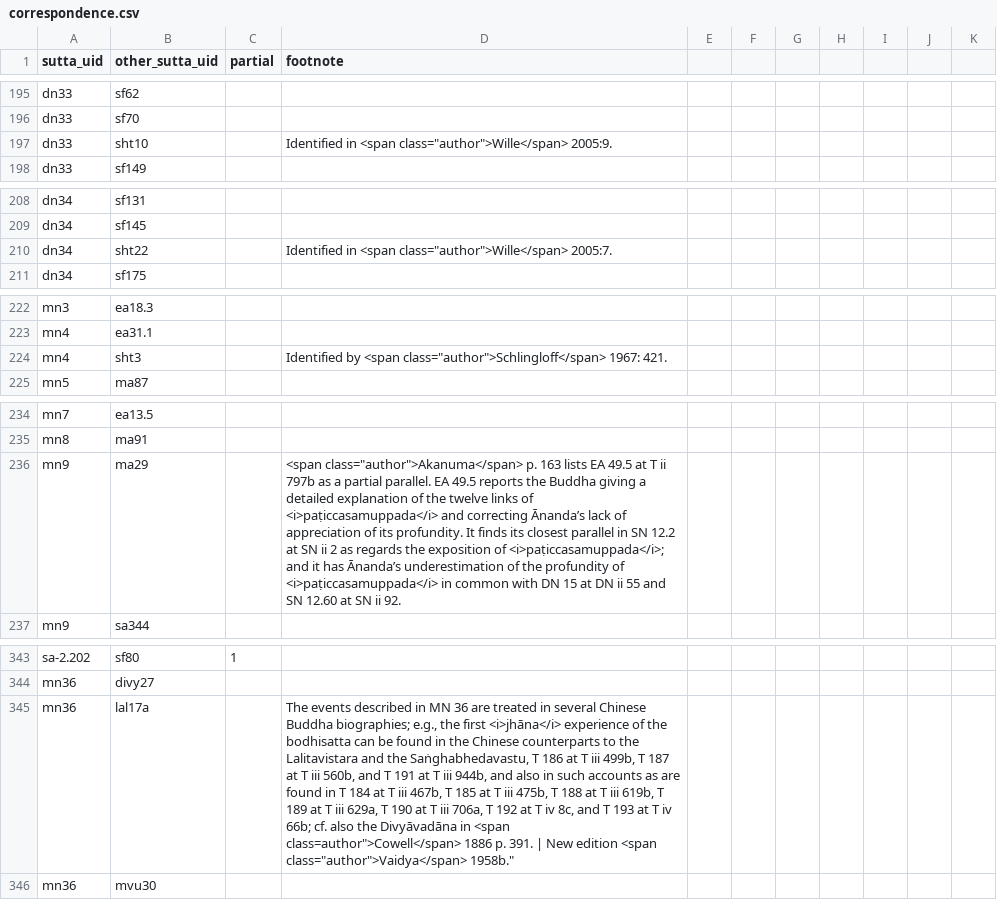
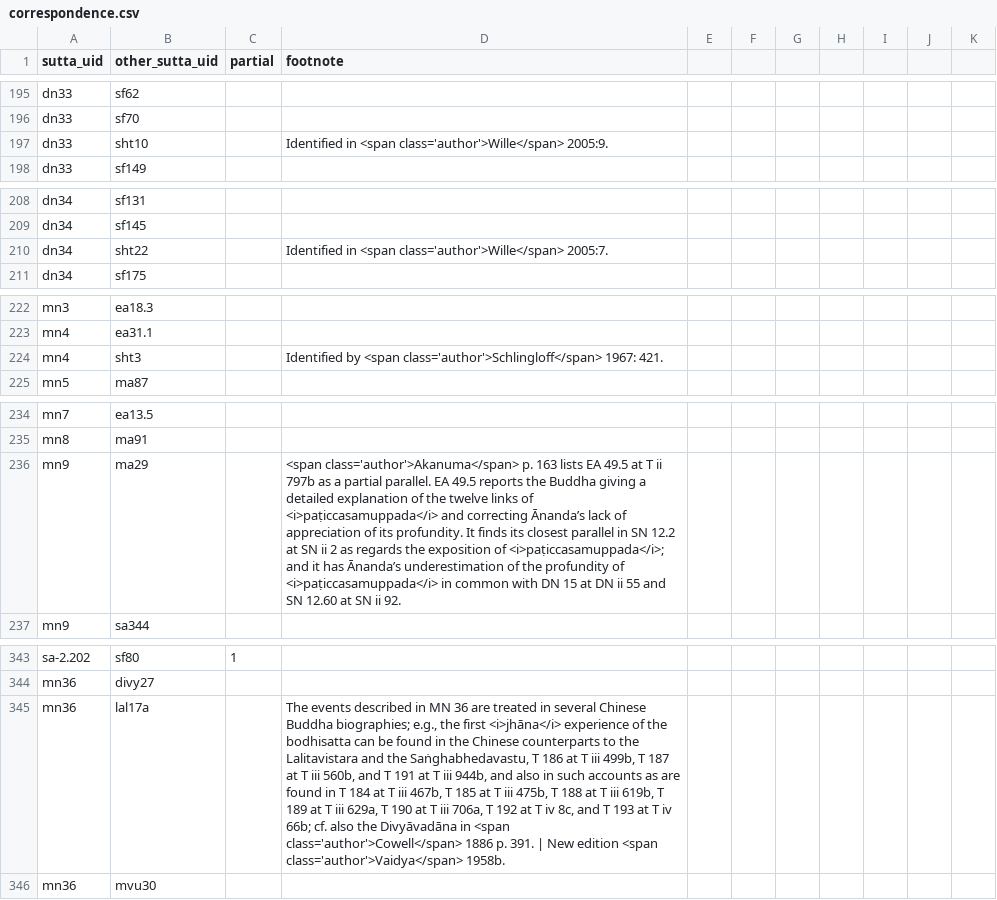
Before and after one commit to suttacentral/legacy-suttacentral-data, a CSV file: table/correspondence.csv, drawn as a sheet; only a part is shown, gaps mark what is left out; the diff covers the shown part only; the diff names each change by its address in the sheet, - before the commit and + after, or states it on an @@ line.

```diff
--- a/table/correspondence.csv
+++ b/table/correspondence.csv
-D197 (footnote): …in <span class="author">Wille</span> 2005:9.
+D197 (footnote): …in <span class='author'>Wille</span> 2005:9.
-D210 (footnote): …in <span class="author">Wille</span> 2005:7.
+D210 (footnote): …in <span class='author'>Wille</span> 2005:7.
-D224 (footnote): …by <span class="author">Schlingloff</span> 1967: 421.
+D224 (footnote): …by <span class='author'>Schlingloff</span> 1967: 421.
-D236 (footnote): <span class="author">Akanuma</span> p. 163…
+D236 (footnote): <span class='author'>Akanuma</span> p. 163…
-D345 (footnote): …in <span class=author">Cowell</span> 1886 p. 391. | New edition <span class="author">Vaidya</span> 1958b."
+D345 (footnote): …in <span class='author'>Cowell</span> 1886 p. 391. | New edition <span class='author'>Vaidya</span> 1958b.
```
Also changed, not shown: 64 edited cells elsewhere in this file, table/biblio.csv.
